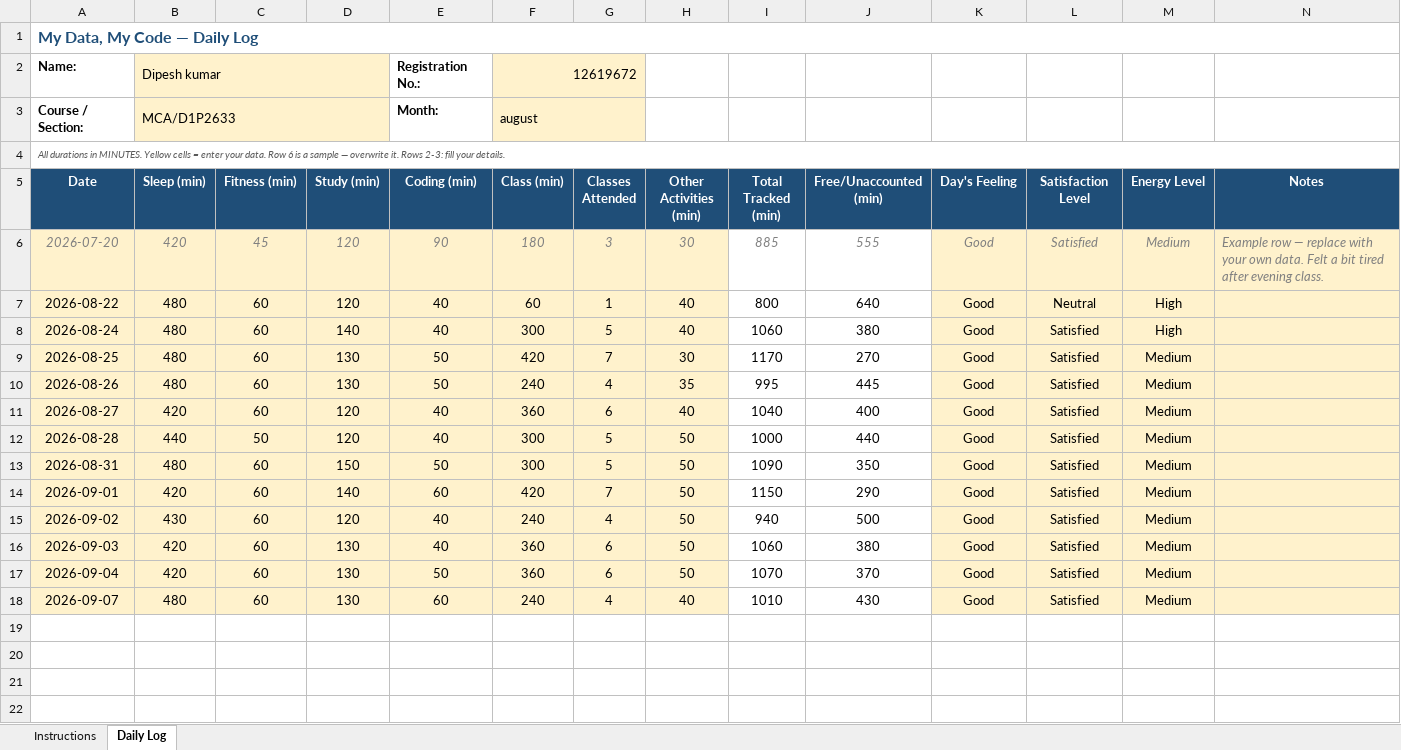
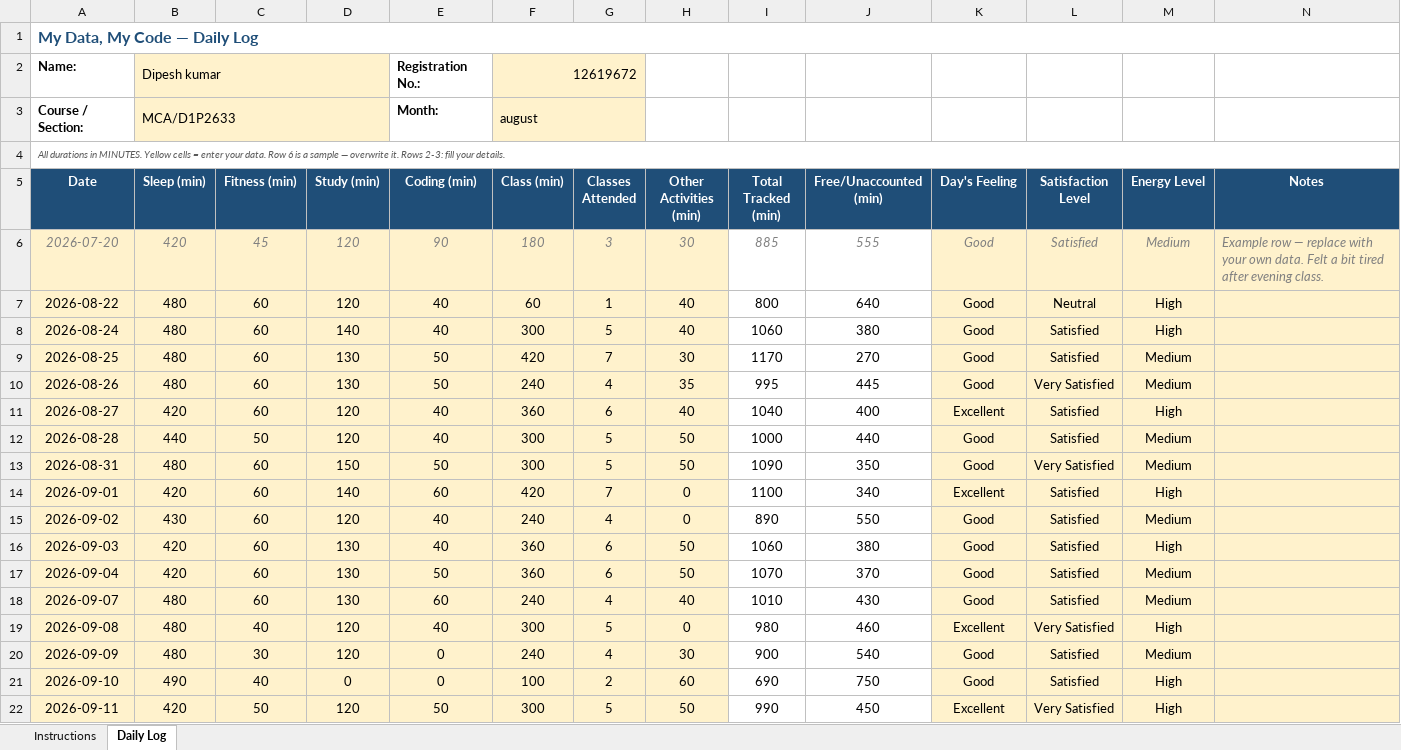
Before and after one commit to Dipeshkumar38/776, an Excel workbook: 12619672.xlsx, sheet Daily Log, drawn as a sheet; values as stored, in another font and other column widths than the file's, no borders; conditional formats not drawn; the diff names each change by its address in the sheet, - before the commit and + after, or states it on an @@ line.

Commit message:
done

```diff
--- a/12619672.xlsx (sheet Daily Log)
+++ b/12619672.xlsx (sheet Daily Log)
-L10 (Satisfaction Level): Satisfied
+L10 (Satisfaction Level): Very Satisfied
-K11 (Day's Feeling): Good
+K11 (Day's Feeling): Excellent
-M11 (Energy Level): Medium
+M11 (Energy Level): High
-L13 (Satisfaction Level): Satisfied
+L13 (Satisfaction Level): Very Satisfied
-H14:H15 (Other Activities (min)): 50
+H14:H15 (Other Activities (min)): 0
-I14 (Total Tracked (min)): 1150
+I14 (Total Tracked (min)): 1100
-J14 (Free/Unaccounted (min)): 290
+J14 (Free/Unaccounted (min)): 340
-K14 (Day's Feeling): Good
+K14 (Day's Feeling): Excellent
-M14 (Energy Level): Medium
+M14 (Energy Level): High
-I15 (Total Tracked (min)): 940
+I15 (Total Tracked (min)): 890
-J15 (Free/Unaccounted (min)): 500
+J15 (Free/Unaccounted (min)): 550
-M16 (Energy Level): Medium
+M16 (Energy Level): High
+row 19: 2026-09-08 | 480 | 40 | 120 | 40 | 300 | 5 | 0 | 980 | 460 | Excellent | Very Satisfied | High
+row 20: 2026-09-09 | 480 | 30 | 120 | 0 | 240 | 4 | 30 | 900 | 540 | Good | Satisfied | Medium
+row 21: 2026-09-10 | 490 | 40 | 0 | 0 | 100 | 2 | 60 | 690 | 750 | Good | Satisfied | High
+row 22: 2026-09-11 | 420 | 50 | 120 | 50 | 300 | 5 | 50 | 990 | 450 | Excellent | Very Satisfied | High
```
